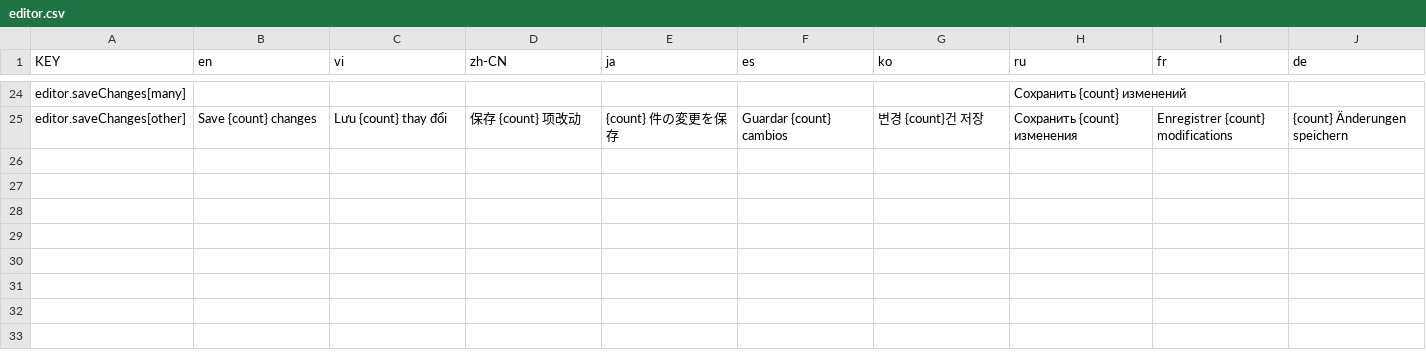
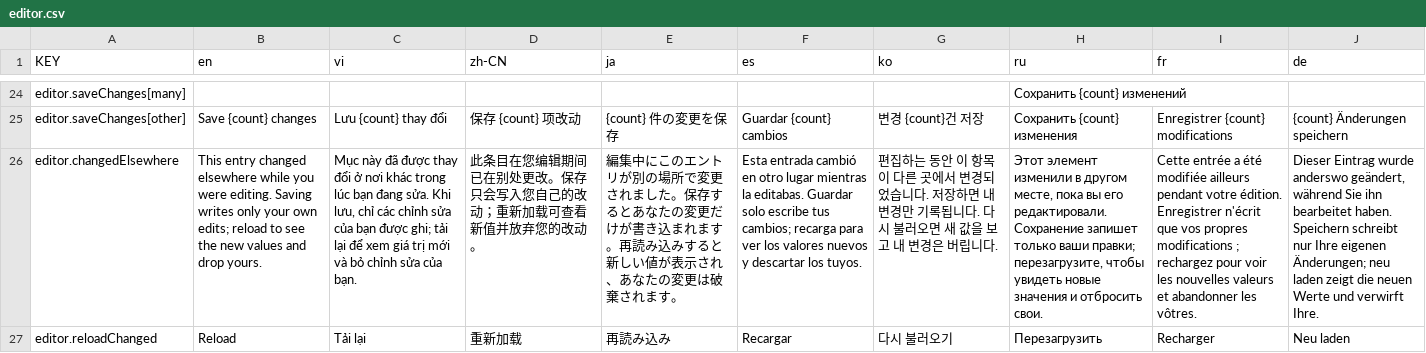
Before and after one commit to NamesMT/home-hosted, a CSV file: uis/stock/i18n/sheets/editor.csv, drawn as a sheet; only a part is shown, gaps mark what is left out; the diff names each change by its address in the sheet, - before the commit and + after, or states it on an @@ line.

```diff
--- a/uis/stock/i18n/sheets/editor.csv
+++ b/uis/stock/i18n/sheets/editor.csv
+row 26: editor.changedElsewhere | This entry changed elsewhere while you were editing. Saving writes only your own edits; reload to see the new values and drop yours. | Mục này đã được thay đổi ở nơi khác trong lúc bạn đang sửa. Khi lưu, chỉ các chỉnh sửa của bạn được ghi; tải lại để xem giá trị mới và bỏ chỉnh sửa của bạn. | 此条目在您编辑期间已在别处更改。保存只会写入您自己的改动；重新加载可查看新值并放弃您的改动。 | 編集中にこのエントリが別の場所で変更されました。保存するとあなたの変更だけが書き込まれます。再読み込みすると新しい値が表示され、あなたの変更は破棄されます。 | Esta entrada cambió en otro lugar mientras la editabas. Guardar solo escribe tus cambios; recarga para ver los valores nuevos y descartar los tuyos. | 편집하는 동안 이 항목이 다른 곳에서 변경되었습니다. 저장하면 내 변경만 기록됩니다. 다시 불러오면 새 값을 보고 내 변경은 버립니다. | Этот элемент изменили в другом месте, пока вы его редактировали. Сохранение запишет только ваши правки; перезагрузите, чтобы увидеть новые значения и отбросить свои. | Cette entrée a été modifiée ailleurs pendant votre édition. Enregistrer n'écrit que vos propres modifications ; rechargez pour voir les nouvelles valeurs et abandonner les vôtres. | Dieser Eintrag wurde anderswo geändert, während Sie ihn bearbeitet haben. Speichern schreibt nur Ihre eigenen Änderungen; neu laden zeigt die neuen Werte und verwirft Ihre.
+row 27: editor.reloadChanged | Reload | Tải lại | 重新加载 | 再読み込み | Recargar | 다시 불러오기 | Перезагрузить | Recharger | Neu laden
```
Also changed, not shown: uis/stock/i18n/sheets/serverForm.csv, 21 other files.
